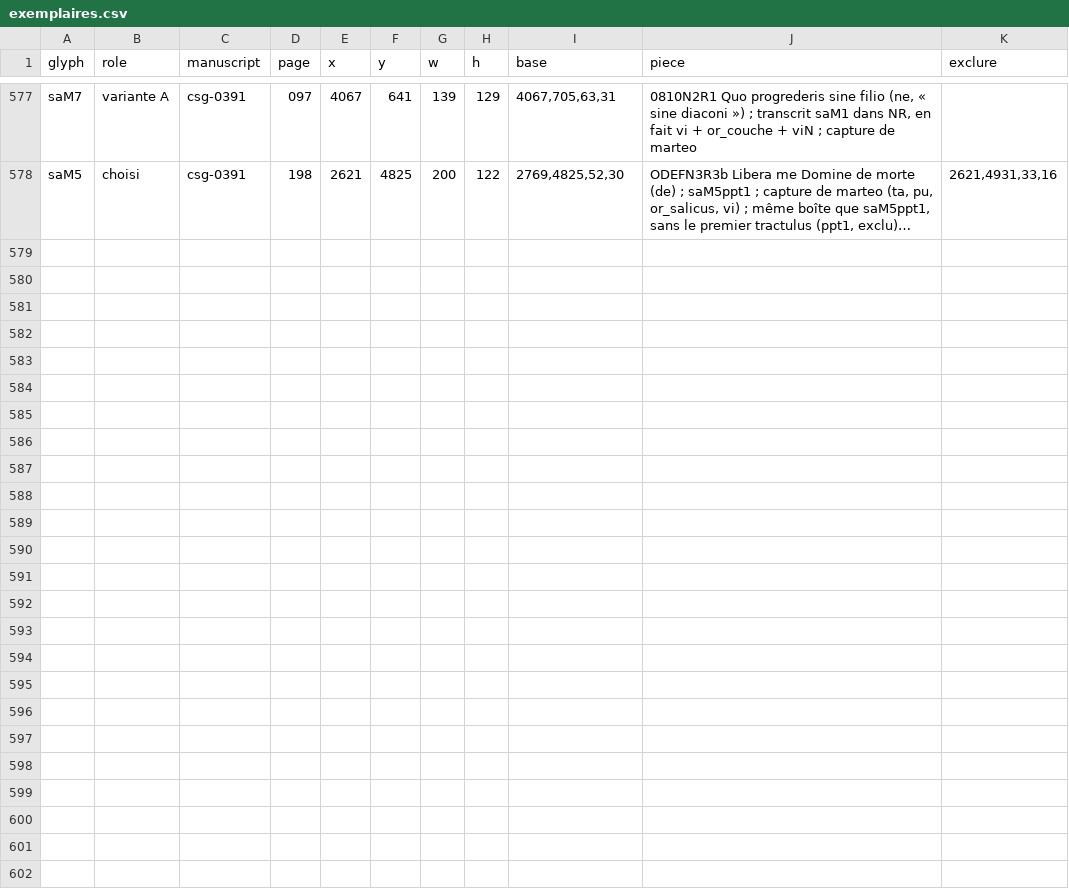
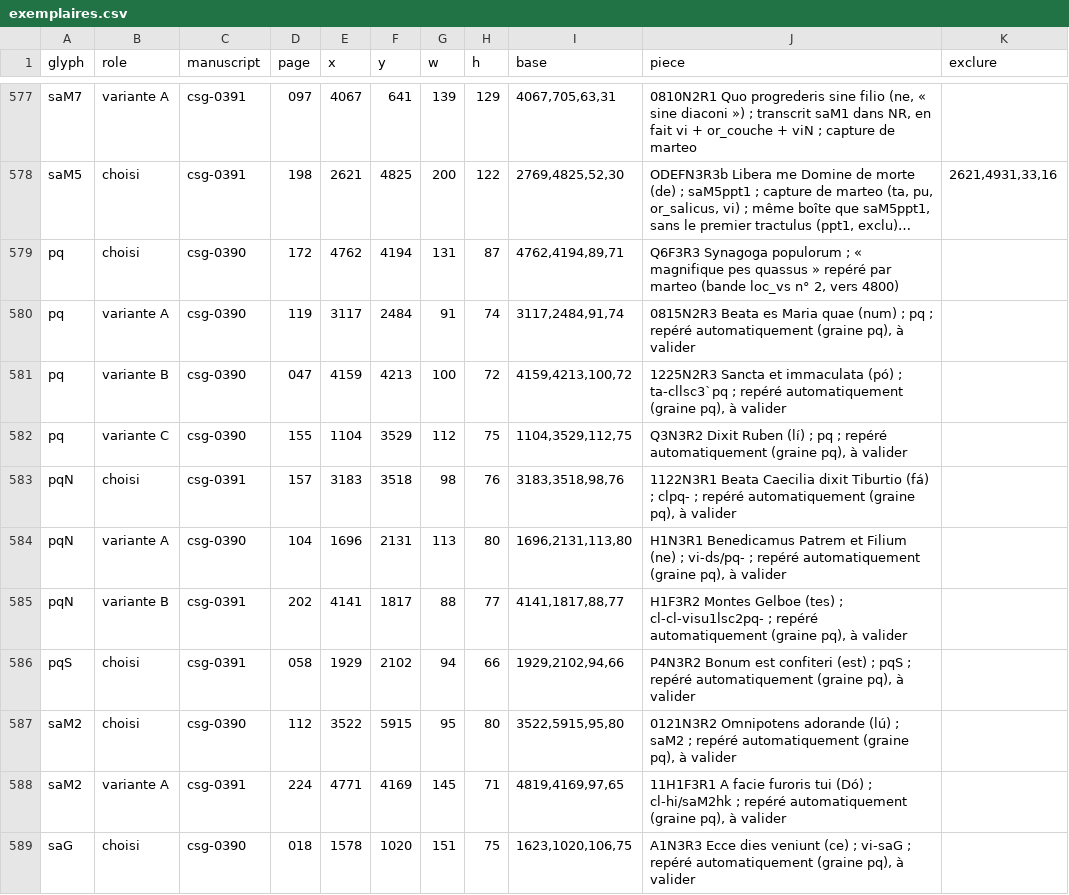
Before and after one commit to Nocturnale-Romanum/tooling, a CSV file: .claude/skills/grehartker/sources/exemplaires.csv, drawn as a sheet; only a part is shown, gaps mark what is left out; long unchanged cells end in …; the diff names each change by its address in the sheet, - before the commit and + after, or states it on an @@ line.

```diff
--- a/.claude/skills/grehartker/sources/exemplaires.csv
+++ b/.claude/skills/grehartker/sources/exemplaires.csv
+row 579: pq | choisi | csg-0390 | 172 | 4762 | 4194 | 131 | 87 | 4762,4194,89,71 | Q6F3R3 Synagoga populorum ; « magnifique pes quassus » repéré par marteo (bande loc_vs n° 2, vers 4800)
+row 580: pq | variante A | csg-0390 | 119 | 3117 | 2484 | 91 | 74 | 3117,2484,91,74 | 0815N2R3 Beata es Maria quae (num) ; pq ; repéré automatiquement (graine pq), à valider
+row 581: pq | variante B | csg-0390 | 047 | 4159 | 4213 | 100 | 72 | 4159,4213,100,72 | 1225N2R3 Sancta et immaculata (pó) ; ta-cllsc3`pq ; repéré automatiquement (graine pq), à valider
+row 582: pq | variante C | csg-0390 | 155 | 1104 | 3529 | 112 | 75 | 1104,3529,112,75 | Q3N3R2 Dixit Ruben (lí) ; pq ; repéré automatiquement (graine pq), à valider
+row 583: pqN | choisi | csg-0391 | 157 | 3183 | 3518 | 98 | 76 | 3183,3518,98,76 | 1122N3R1 Beata Caecilia dixit Tiburtio (fá) ; clpq- ; repéré automatiquement (graine pq), à valider
+row 584: pqN | variante A | csg-0390 | 104 | 1696 | 2131 | 113 | 80 | 1696,2131,113,80 | H1N3R1 Benedicamus Patrem et Filium (ne) ; vi-ds/pq- ; repéré automatiquement (graine pq), à valider
+row 585: pqN | variante B | csg-0391 | 202 | 4141 | 1817 | 88 | 77 | 4141,1817,88,77 | H1F3R2 Montes Gelboe (tes) ; cl-cl-visu1lsc2pq- ; repéré automatiquement (graine pq), à valider
+row 586: pqS | choisi | csg-0391 | 058 | 1929 | 2102 | 94 | 66 | 1929,2102,94,66 | P4N3R2 Bonum est confiteri (est) ; pqS ; repéré automatiquement (graine pq), à valider
+row 587: saM2 | choisi | csg-0390 | 112 | 3522 | 5915 | 95 | 80 | 3522,5915,95,80 | 0121N3R2 Omnipotens adorande (lú) ; saM2 ; repéré automatiquement (graine pq), à valider
+row 588: saM2 | variante A | csg-0391 | 224 | 4771 | 4169 | 145 | 71 | 4819,4169,97,65 | 11H1F3R1 A facie furoris tui (Dó) ; cl-hi/saM2hk ; repéré automatiquement (graine pq), à valider
+row 589: saG | choisi | csg-0390 | 018 | 1578 | 1020 | 151 | 75 | 1623,1020,106,75 | A1N3R3 Ecce dies veniunt (ce) ; vi-saG ; repéré automatiquement (graine pq), à valider
```
Also changed, not shown: 3 other files.
